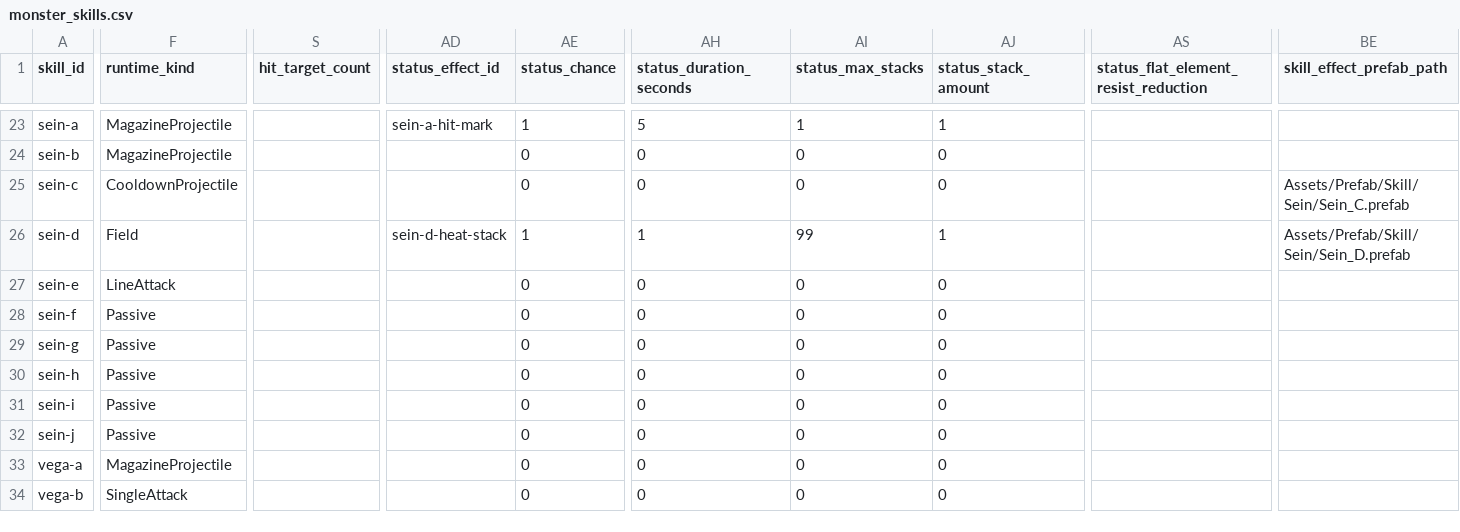
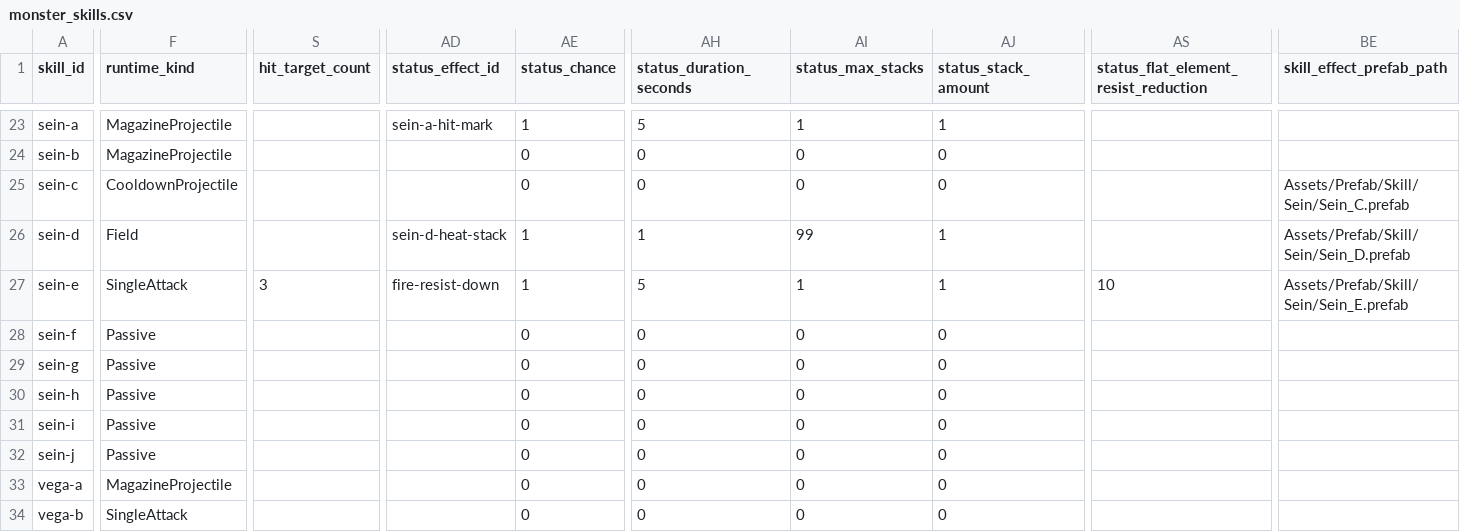
Before and after one commit to t331277-collab/Pakuri_Tower_Defense, a CSV file: Pakuri/Assets/CSVdata/source/monster_skills.csv, drawn as a sheet; only a part is shown, gaps mark what is left out; the diff names each change by its address in the sheet, - before the commit and + after, or states it on an @@ line.

```diff
--- a/Pakuri/Assets/CSVdata/source/monster_skills.csv
+++ b/Pakuri/Assets/CSVdata/source/monster_skills.csv
-F27 (runtime_kind): LineAttack
+F27 (runtime_kind): SingleAttack
-S27 (hit_target_count): (empty)
+S27 (hit_target_count): 3
-AD27 (status_effect_id): (empty)
+AD27 (status_effect_id): fire-resist-down
-AE27 (status_chance): 0
+AE27 (status_chance): 1
-AH27 (status_duration_seconds): 0
+AH27 (status_duration_seconds): 5
-AI27 (status_max_stacks): 0
+AI27 (status_max_stacks): 1
-AJ27 (status_stack_amount): 0
+AJ27 (status_stack_amount): 1
-AS27: (empty)
+AS27: 10
-BE27 (skill_effect_prefab_path): (empty)
+BE27 (skill_effect_prefab_path): Assets/Prefab/Skill/Sein/Sein_E.prefab
```
Also changed, not shown: Pakuri/Assets/CSVdata/source/monster_skill_choices.csv, Pakuri/Assets/CSVdata/source/status_effects.csv, 42 other files.
